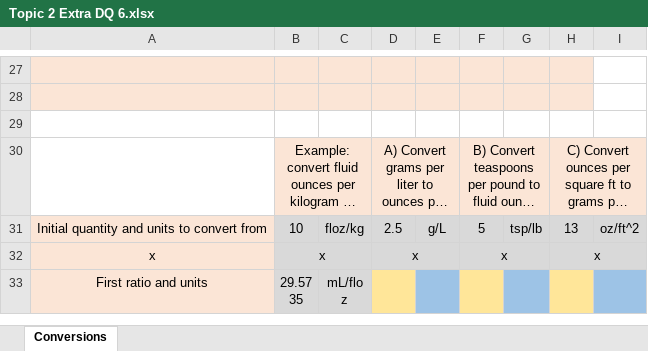
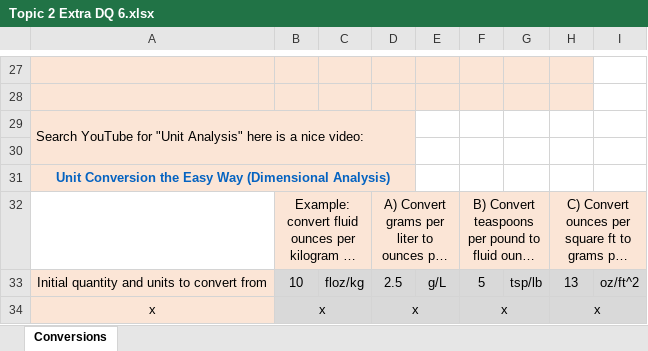
Before and after one commit to ketchers/Teaching, an Excel workbook: 144F20/Topic 2/Topic 2 Extra DQ 6.xlsx, sheet Conversions, drawn as a sheet; only a part is shown, gaps mark what is left out; the shorter side is filled out with more unchanged rows; long unchanged cells end in …; values as stored, in another font and other column widths than the file's, no borders; charts and pictures and conditional formats not drawn; addresses are those after the commit; the diff names each change by its address in the sheet, - before the commit and + after, or states it on an @@ line.

Commit message:
added vid link

```diff
--- a/144F20/Topic 2/Topic 2 Extra DQ 6.xlsx (sheet Conversions)
+++ b/144F20/Topic 2/Topic 2 Extra DQ 6.xlsx (sheet Conversions)
+row 29: Search YouTube for "Unit Analysis" here is a nice video:
-A30:D30 fill: none
+A30:D30 fill: #FBE5D6
+row 31: Unit Conversion the Easy Way (Dimensional Analysis)
```
